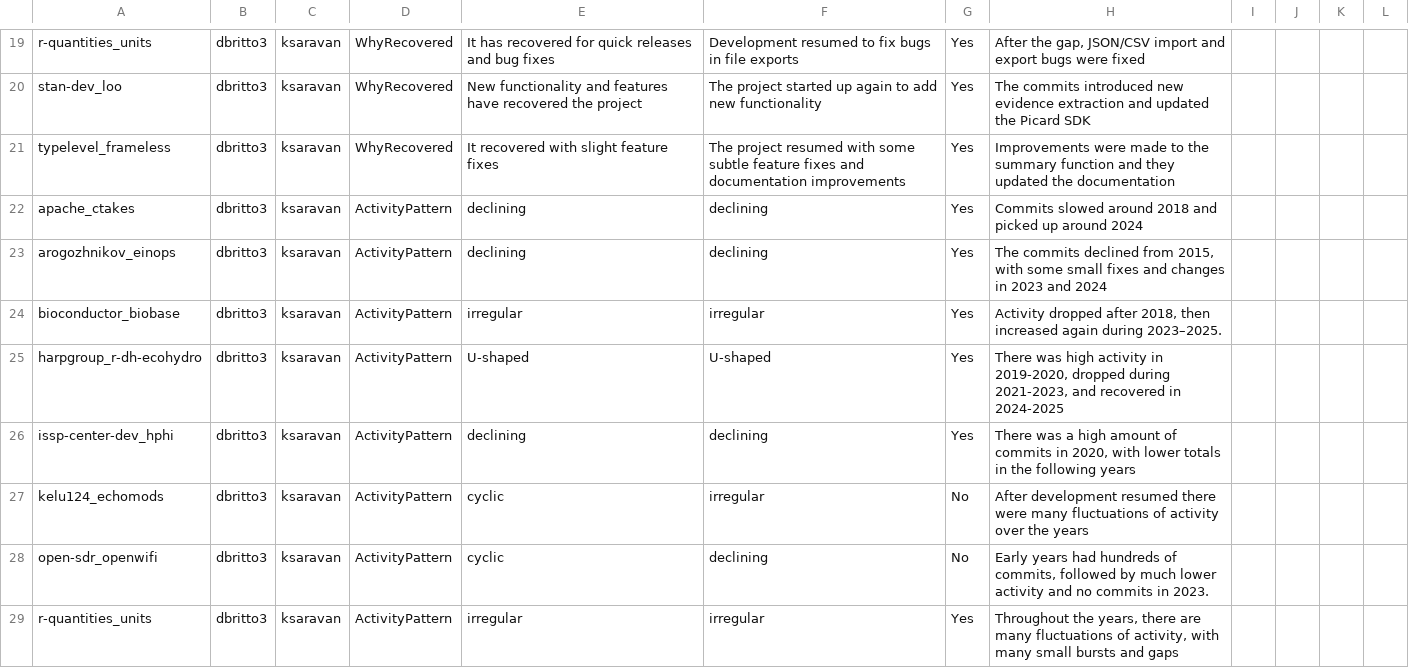
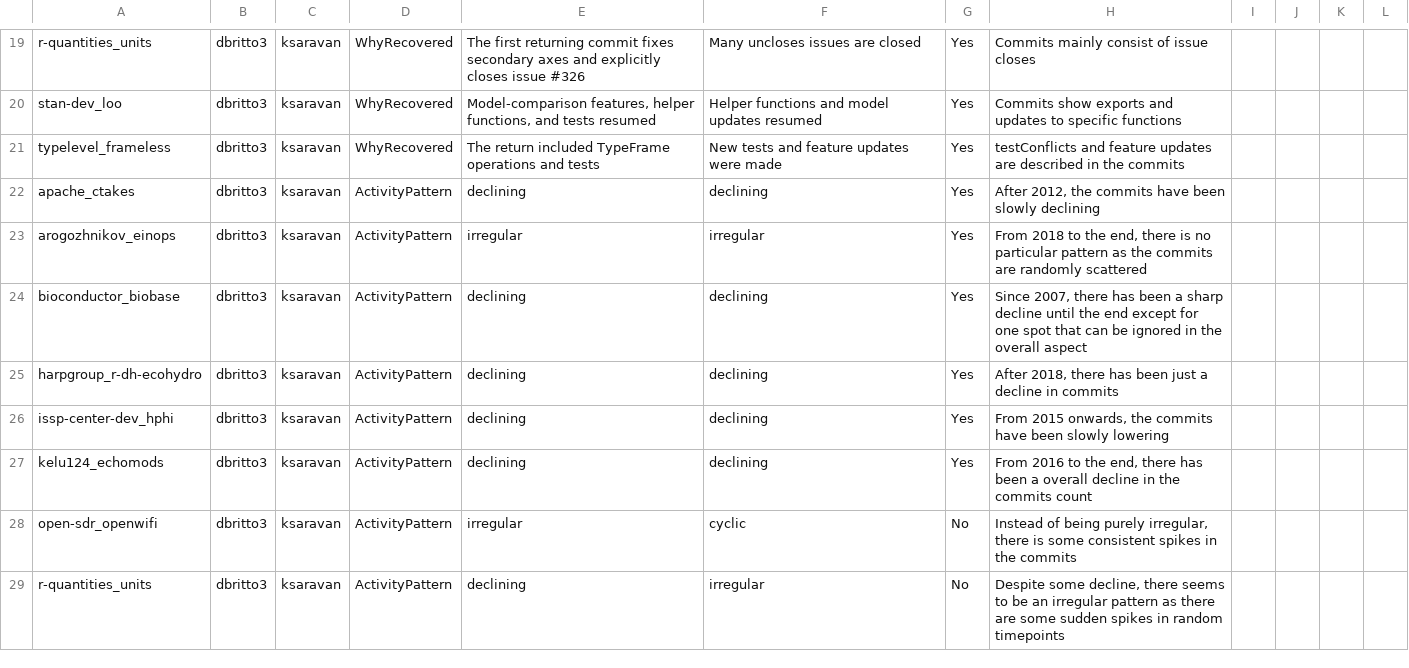
Before and after one commit to 12Koushik1/MiniProject3, a CSV file: ksaravan_validation_log.csv, drawn as a sheet; only a part is shown, gaps mark what is left out; the diff covers the shown part only; the diff names each change by its address in the sheet, - before the commit and + after, or states it on an @@ line.

```diff
--- a/ksaravan_validation_log.csv
+++ b/ksaravan_validation_log.csv
-E19: It has recovered for quick releases and bug fixes
+E19: The first returning commit fixes secondary axes and explicitly closes issue #326
-F19: Development resumed to fix bugs in file exports
+F19: Many uncloses issues are closed
-H19: After the gap, JSON/CSV import and export bugs were fixed
+H19: Commits mainly consist of issue closes
-E20: New functionality and features have recovered the project
+E20: Model-comparison features, helper functions, and tests resumed
-F20: The project started up again to add new functionality
+F20: Helper functions and model updates resumed
-H20: The commits introduced new evidence extraction and updated the Picard SDK
+H20: Commits show exports and updates to specific functions
-E21: It recovered with slight feature fixes
+E21: The return included TypeFrame operations and tests
-F21: The project resumed with some subtle feature fixes and documentation improvements
+F21: New tests and feature updates were made
-H21: Improvements were made to the summary function and they updated the documentation
+H21: testConflicts and feature updates are described in the commits
-H22: Commits slowed around 2018 and picked up around 2024
+H22: After 2012, the commits have been slowly declining
-E23: declining
+E23: irregular
-F23: declining
+F23: irregular
-H23: The commits declined from 2015, with some small fixes and changes in 2023 and 2024
+H23: From 2018 to the end, there is no particular pattern as the commits are randomly scattered
-E24: irregular
+E24: declining
-F24: irregular
+F24: declining
-H24: Activity dropped after 2018, then increased again during 2023–2025.
+H24: Since 2007, there has been a sharp decline until the end except for one spot that can be ignored in the overall aspect
-E25: U-shaped
+E25: declining
-F25: U-shaped
+F25: declining
-H25: There was high activity in 2019-2020, dropped during 2021-2023, and recovered in 2024-2025
+H25: After 2018, there has been just a decline in commits
-H26: There was a high amount of commits in 2020, with lower totals in the following years
+H26: From 2015 onwards, the commits have been slowly lowering
-E27: cyclic
+E27: declining
-F27: irregular
+F27: declining
-G27: No
+G27: Yes
-H27: After development resumed there were many fluctuations of activity over the years
+H27: From 2016 to the end, there has been a overall decline in the commits count
-E28: cyclic
+E28: irregular
-F28: declining
+F28: cyclic
-H28: Early years had hundreds of commits, followed by much lower activity and no commits in 2023.
+H28: Instead of being purely irregular, there is some consistent spikes in the commits
-E29: irregular
+E29: declining
-G29: Yes
+G29: No
-H29: Throughout the years, there are many fluctuations of activity, with many small bursts and gaps
+H29: Despite some decline, there seems to be an irregular pattern as there are some sudden spikes in random timepoints
```
Also changed, not shown: 82 edited cells elsewhere in this file.
